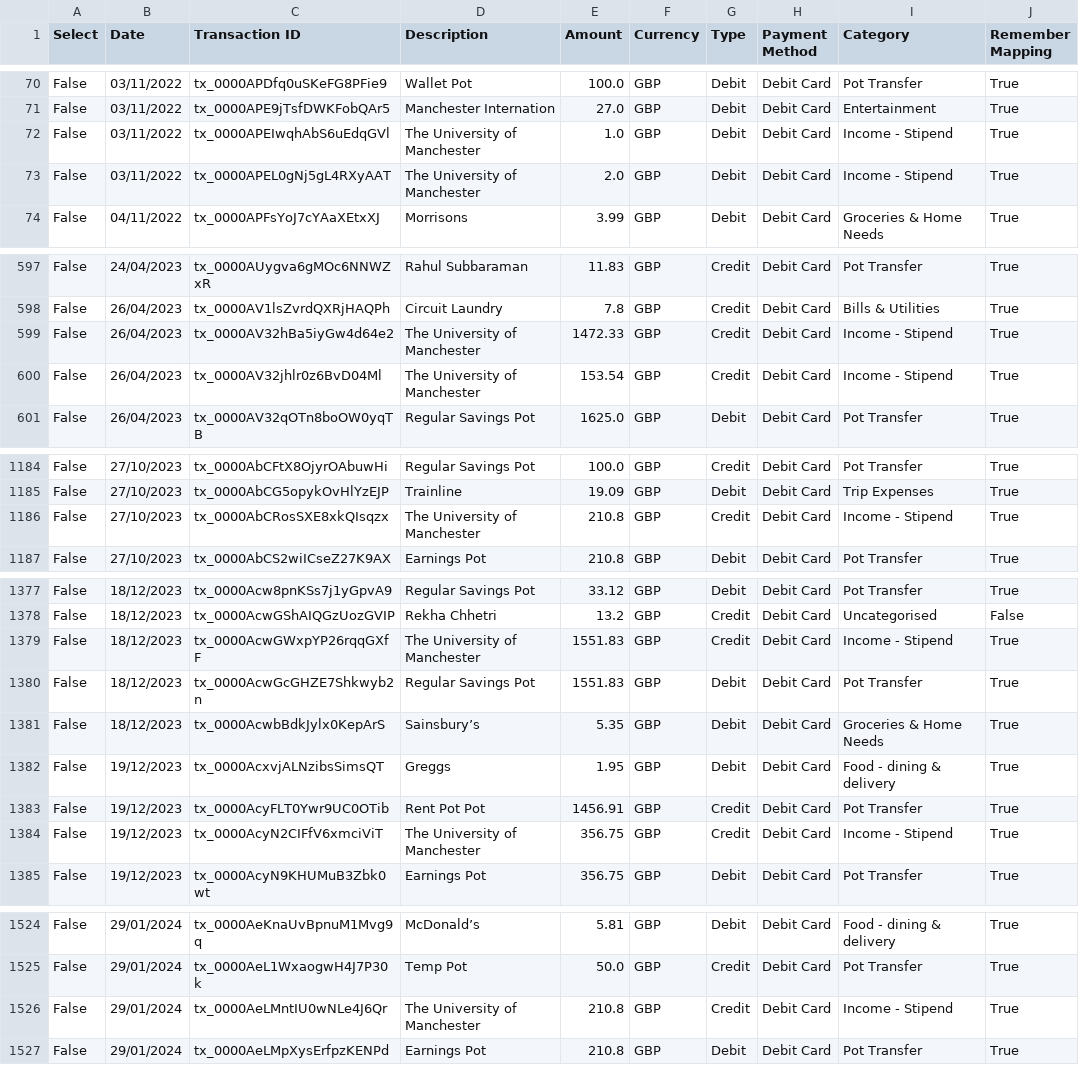
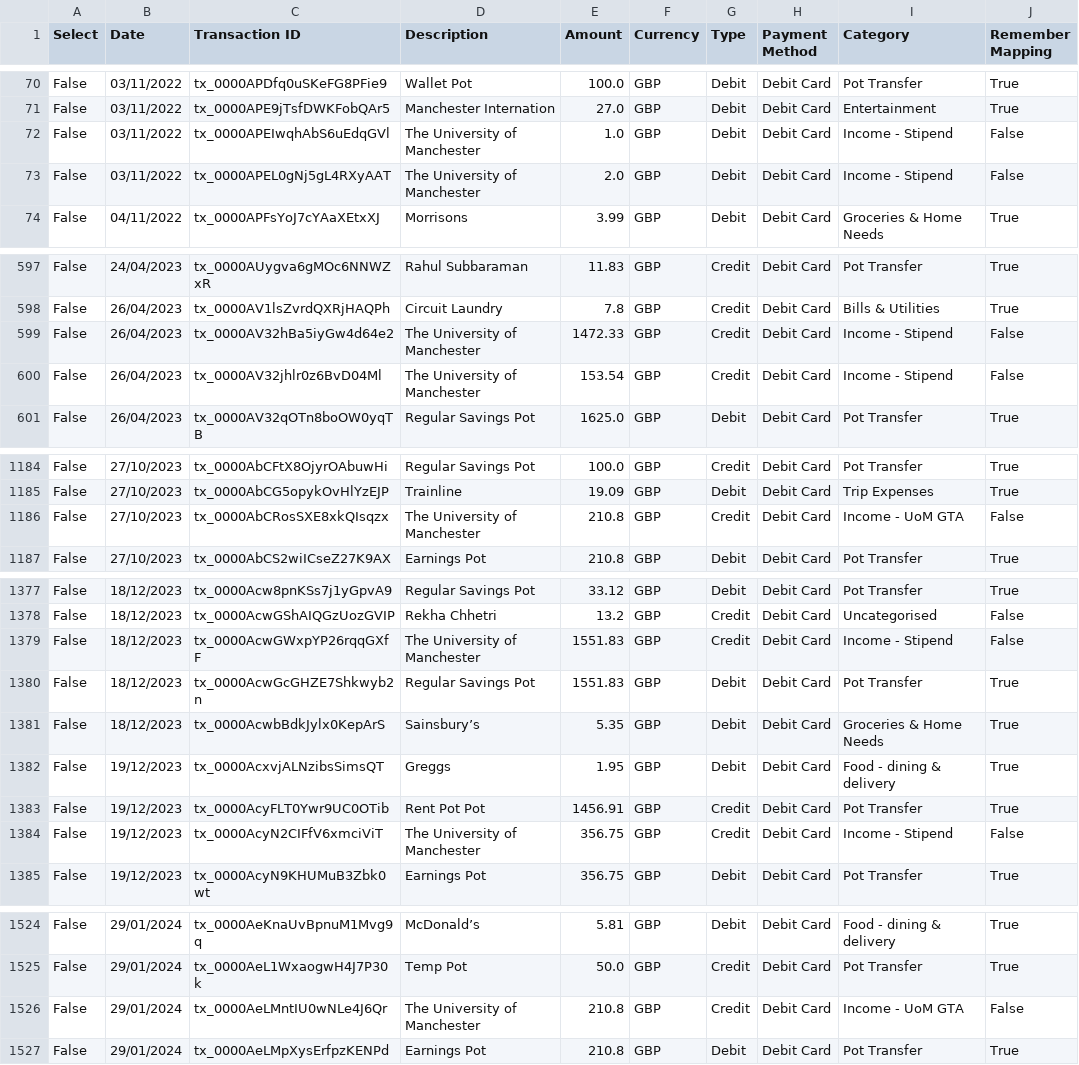
Before and after one commit to rahulrox9/RS_FinMan, a CSV file: transactions_db.csv, drawn as a sheet; only a part is shown, gaps mark what is left out; the diff covers the shown part only.

```diff
--- a/transactions_db.csv
+++ b/transactions_db.csv
@@ -71,4 +71,4 @@ False,03/11/2022,tx_0000APDfq0uSKeFG8PFie9,Wallet Pot,100.0,GBP,Debit,Debit Card
 False,03/11/2022,tx_0000APE9jTsfDWKFobQAr5,Manchester Internation,27.0,GBP,Debit,Debit Card,Entertainment,True
-False,03/11/2022,tx_0000APEIwqhAbS6uEdqGVl,The University of Manchester,1.0,GBP,Debit,Debit Card,Income - Stipend,True
-False,03/11/2022,tx_0000APEL0gNj5gL4RXyAAT,The University of Manchester,2.0,GBP,Debit,Debit Card,Income - Stipend,True
+False,03/11/2022,tx_0000APEIwqhAbS6uEdqGVl,The University of Manchester,1.0,GBP,Debit,Debit Card,Income - Stipend,False
+False,03/11/2022,tx_0000APEL0gNj5gL4RXyAAT,The University of Manchester,2.0,GBP,Debit,Debit Card,Income - Stipend,False
 False,04/11/2022,tx_0000APFsYoJ7cYAaXEtxXJ,Morrisons,3.99,GBP,Debit,Debit Card,Groceries & Home Needs,True
@@ -598,4 +598,4 @@ False,24/04/2023,tx_0000AUygva6gMOc6NNWZxR,Rahul Subbaraman,11.83,GBP,Credit,Deb
 False,26/04/2023,tx_0000AV1lsZvrdQXRjHAQPh,Circuit Laundry,7.8,GBP,Credit,Debit Card,Bills & Utilities,True
-False,26/04/2023,tx_0000AV32hBa5iyGw4d64e2,The University of Manchester,1472.33,GBP,Credit,Debit Card,Income - Stipend,True
-False,26/04/2023,tx_0000AV32jhlr0z6BvD04Ml,The University of Manchester,153.54,GBP,Credit,Debit Card,Income - Stipend,True
+False,26/04/2023,tx_0000AV32hBa5iyGw4d64e2,The University of Manchester,1472.33,GBP,Credit,Debit Card,Income - Stipend,False
+False,26/04/2023,tx_0000AV32jhlr0z6BvD04Ml,The University of Manchester,153.54,GBP,Credit,Debit Card,Income - Stipend,False
 False,26/04/2023,tx_0000AV32qOTn8boOW0yqTB,Regular Savings Pot,1625.0,GBP,Debit,Debit Card,Pot Transfer,True
@@ -1185,3 +1185,3 @@ False,27/10/2023,tx_0000AbCFtX8OjyrOAbuwHi,Regular Savings Pot,100.0,GBP,Credit,
 False,27/10/2023,tx_0000AbCG5opykOvHlYzEJP,Trainline,19.09,GBP,Debit,Debit Card,Trip Expenses,True
-False,27/10/2023,tx_0000AbCRosSXE8xkQIsqzx,The University of Manchester,210.8,GBP,Credit,Debit Card,Income - Stipend,True
+False,27/10/2023,tx_0000AbCRosSXE8xkQIsqzx,The University of Manchester,210.8,GBP,Credit,Debit Card,Income - UoM GTA,False
 False,27/10/2023,tx_0000AbCS2wiICseZ27K9AX,Earnings Pot,210.8,GBP,Debit,Debit Card,Pot Transfer,True
@@ -1378,3 +1378,3 @@ False,18/12/2023,tx_0000Acw8pnKSs7j1yGpvA9,Regular Savings Pot,33.12,GBP,Debit,D
 False,18/12/2023,tx_0000AcwGShAIQGzUozGVIP,Rekha Chhetri,13.2,GBP,Credit,Debit Card,Uncategorised,False
-False,18/12/2023,tx_0000AcwGWxpYP26rqqGXfF,The University of Manchester,1551.83,GBP,Credit,Debit Card,Income - Stipend,True
+False,18/12/2023,tx_0000AcwGWxpYP26rqqGXfF,The University of Manchester,1551.83,GBP,Credit,Debit Card,Income - Stipend,False
 False,18/12/2023,tx_0000AcwGcGHZE7Shkwyb2n,Regular Savings Pot,1551.83,GBP,Debit,Debit Card,Pot Transfer,True
@@ -1383,3 +1383,3 @@ False,19/12/2023,tx_0000AcxvjALNzibsSimsQT,Greggs,1.95,GBP,Debit,Debit Card,Food
 False,19/12/2023,tx_0000AcyFLT0Ywr9UC0OTib,Rent Pot Pot,1456.91,GBP,Credit,Debit Card,Pot Transfer,True
-False,19/12/2023,tx_0000AcyN2CIFfV6xmciViT,The University of Manchester,356.75,GBP,Credit,Debit Card,Income - Stipend,True
+False,19/12/2023,tx_0000AcyN2CIFfV6xmciViT,The University of Manchester,356.75,GBP,Credit,Debit Card,Income - Stipend,False
 False,19/12/2023,tx_0000AcyN9KHUMuB3Zbk0wt,Earnings Pot,356.75,GBP,Debit,Debit Card,Pot Transfer,True
@@ -1525,3 +1525,3 @@ False,29/01/2024,tx_0000AeKnaUvBpnuM1Mvg9q,McDonald’s,5.81,GBP,Debit,Debit Car
 False,29/01/2024,tx_0000AeL1WxaogwH4J7P30k,Temp Pot,50.0,GBP,Credit,Debit Card,Pot Transfer,True
-False,29/01/2024,tx_0000AeLMntIU0wNLe4J6Qr,The University of Manchester,210.8,GBP,Credit,Debit Card,Income - Stipend,True
+False,29/01/2024,tx_0000AeLMntIU0wNLe4J6Qr,The University of Manchester,210.8,GBP,Credit,Debit Card,Income - UoM GTA,False
 False,29/01/2024,tx_0000AeLMpXysErfpzKENPd,Earnings Pot,210.8,GBP,Debit,Debit Card,Pot Transfer,True
```
Also changed, not shown: 4 added rows, 2 removed rows and 89 edited cells elsewhere in this file.
